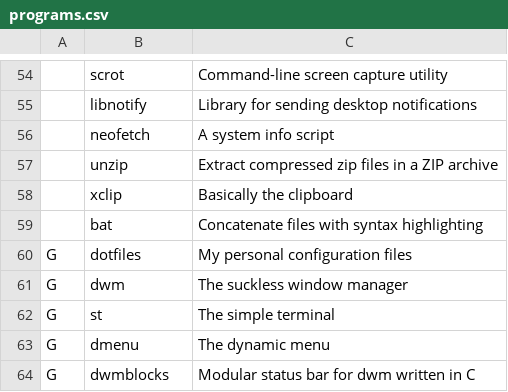
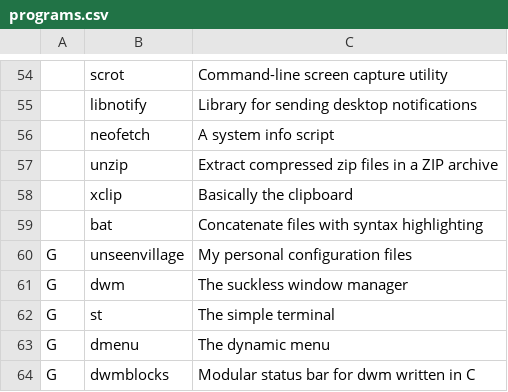
Before and after one commit to x1nigo/ix, a CSV file: programs.csv, drawn as a sheet; only a part is shown, gaps mark what is left out; the diff names each change by its address in the sheet, - before the commit and + after, or states it on an @@ line.

Commit message:
Update programs.csv

```diff
--- a/programs.csv
+++ b/programs.csv
-B60: dotfiles
+B60: unseenvillage
```
